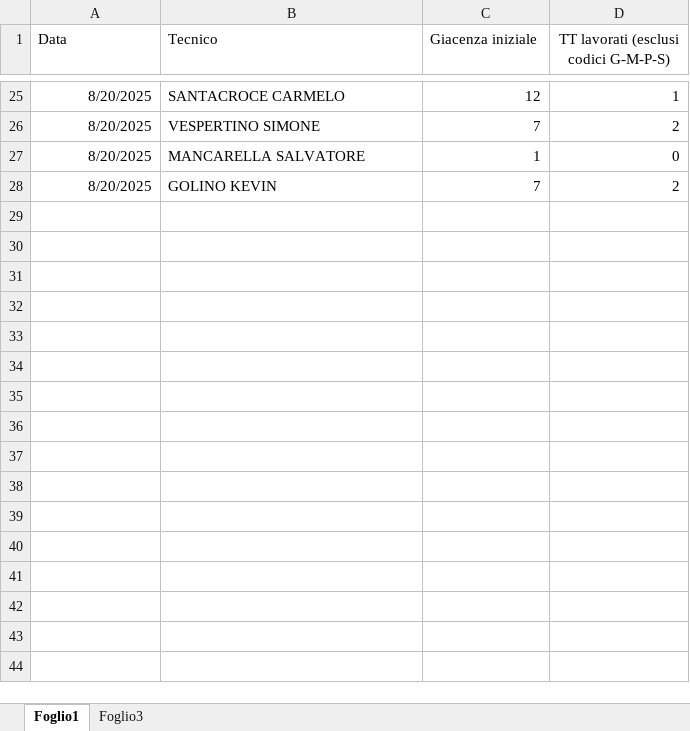
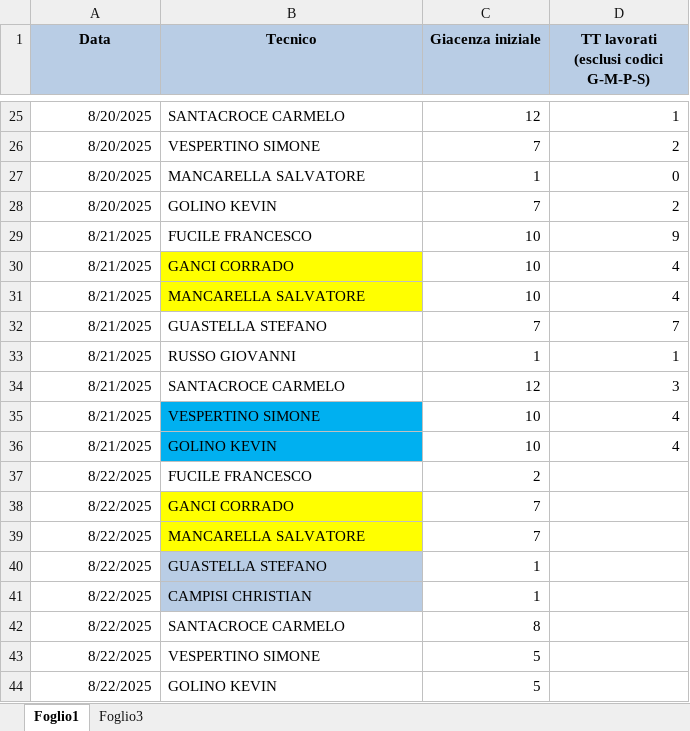
Before and after one commit to lbianco11197/Avanzamento-Impulsiva-v2, an Excel workbook: giacenza.xlsx, sheet Foglio1, drawn as a sheet; only a part is shown, gaps mark what is left out; values as stored, in another font and other column widths than the file's, no borders; the diff covers the shown part only; the diff names each change by its address in the sheet, - before the commit and + after, or states it on an @@ line.

Commit message:
Aggiornato giacenza.xlsx da lbianco via Streamlit

```diff
--- a/giacenza.xlsx (sheet Foglio1)
+++ b/giacenza.xlsx (sheet Foglio1)
@@ A1:D1 fill: none → #B9CDE5, bold: off → on @@
-A1:C1 alignment: left
+A1:C1 alignment: center
+row 29: 8/21/2025 | FUCILE FRANCESCO | 10 | 9
+row 30: 8/21/2025 | GANCI CORRADO | 10 | 4
+row 31: 8/21/2025 | MANCARELLA SALVATORE | 10 | 4
+row 32: 8/21/2025 | GUASTELLA STEFANO | 7 | 7
+row 33: 8/21/2025 | RUSSO GIOVANNI | 1 | 1
+row 34: 8/21/2025 | SANTACROCE CARMELO | 12 | 3
+row 35: 8/21/2025 | VESPERTINO SIMONE | 10 | 4
+row 36: 8/21/2025 | GOLINO KEVIN | 10 | 4
+row 37: 8/22/2025 | FUCILE FRANCESCO | 2
+row 38: 8/22/2025 | GANCI CORRADO | 7
+row 39: 8/22/2025 | MANCARELLA SALVATORE | 7
+row 40: 8/22/2025 | GUASTELLA STEFANO | 1
+row 41: 8/22/2025 | CAMPISI CHRISTIAN | 1
+row 42: 8/22/2025 | SANTACROCE CARMELO | 8
+row 43: 8/22/2025 | VESPERTINO SIMONE | 5
+row 44: 8/22/2025 | GOLINO KEVIN | 5
```
Also changed, not shown: cell formats elsewhere in this sheet.
